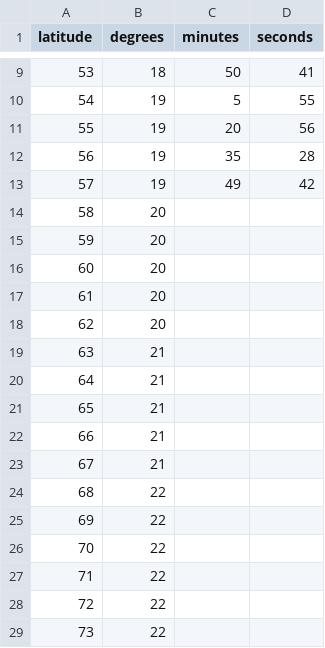
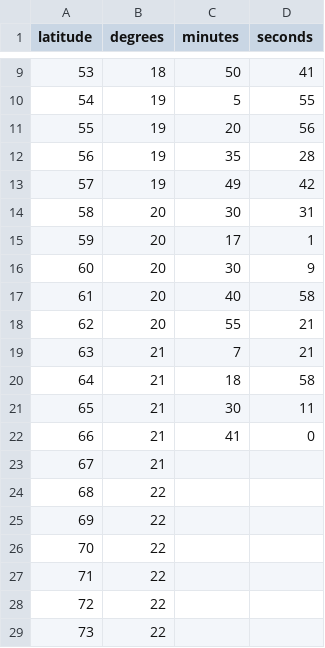
Before and after one commit to eashee15/MunichAlmagestManuscript, a CSV file: group4.csv, drawn as a sheet; only a part is shown, gaps mark what is left out.

Commit message:
Update group4.csv

```diff
--- a/group4.csv
+++ b/group4.csv
@@ -13,11 +13,11 @@ latitude,degrees,minutes,seconds
 57,19,49,42
-58,20,,
-59,20,,
-60,20,,
-61,20,,
-62,20,,
-63,21,,
-64,21,,
-65,21,,
-66,21,,
+58,20,30,31
+59,20,17,1
+60,20,30,9
+61,20,40,58
+62,20,55,21
+63,21,7,21
+64,21,18,58
+65,21,30,11
+66,21,41,0
 67,21,,
```
